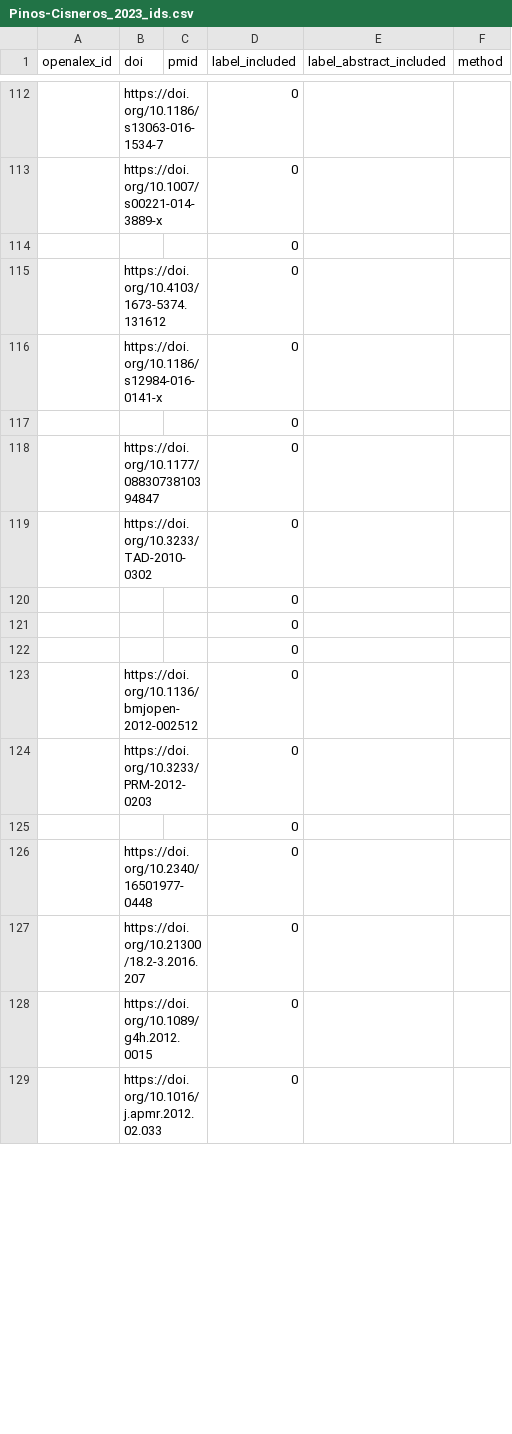
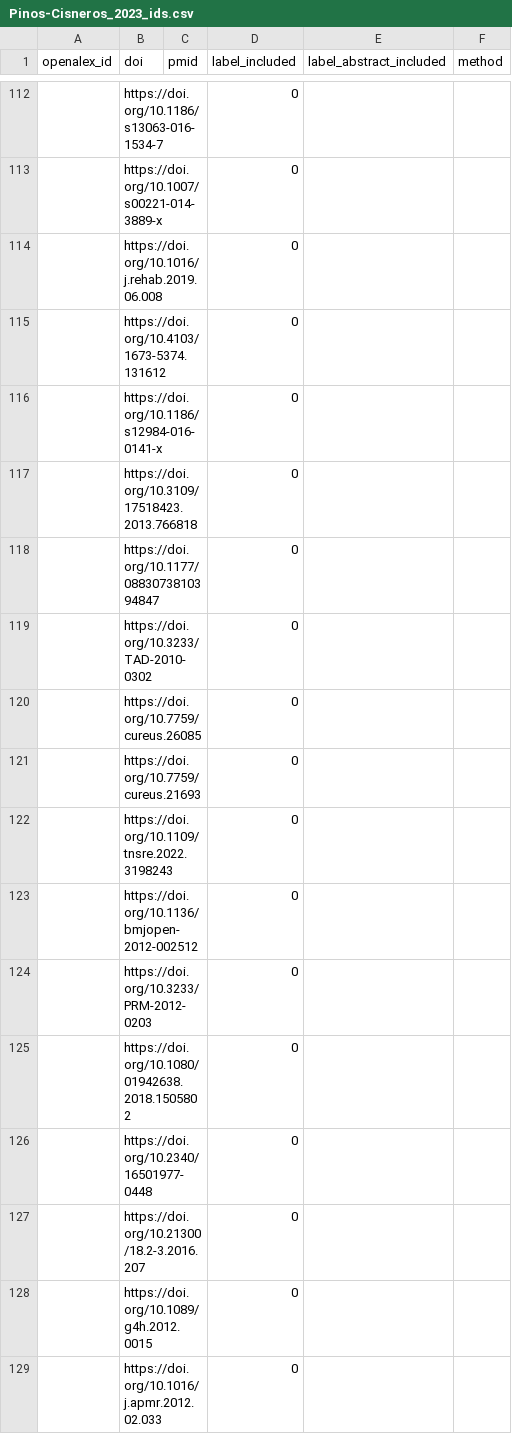
Before and after one commit to EmilyWes/synergy-dataset, a CSV file: datasets/Pinos-Cisneros_2023/Pinos-Cisneros_2023_ids.csv, drawn as a sheet; only a part is shown, gaps mark what is left out; the diff covers the shown part only.

```diff
--- a/datasets/Pinos-Cisneros_2023/Pinos-Cisneros_2023_ids.csv
+++ b/datasets/Pinos-Cisneros_2023/Pinos-Cisneros_2023_ids.csv
@@ -113,14 +113,14 @@ openalex_id,doi,pmid,label_included,label_abstract_included,method
 ,https://doi.org/10.1007/s00221-014-3889-x,,0,,
-,,,0,,
+,https://doi.org/10.1016/j.rehab.2019.06.008,,0,,
 ,https://doi.org/10.4103/1673-5374.131612,,0,,
 ,https://doi.org/10.1186/s12984-016-0141-x,,0,,
-,,,0,,
+,https://doi.org/10.3109/17518423.2013.766818,,0,,
 ,https://doi.org/10.1177/0883073810394847,,0,,
 ,https://doi.org/10.3233/TAD-2010-0302,,0,,
-,,,0,,
-,,,0,,
-,,,0,,
+,https://doi.org/10.7759/cureus.26085,,0,,
+,https://doi.org/10.7759/cureus.21693,,0,,
+,https://doi.org/10.1109/tnsre.2022.3198243,,0,,
 ,https://doi.org/10.1136/bmjopen-2012-002512,,0,,
 ,https://doi.org/10.3233/PRM-2012-0203,,0,,
-,,,0,,
+,https://doi.org/10.1080/01942638.2018.1505802,,0,,
 ,https://doi.org/10.2340/16501977-0448,,0,,
```
Also changed, not shown: 3 added rows, 3 removed rows and 87 edited cells elsewhere in this file.
